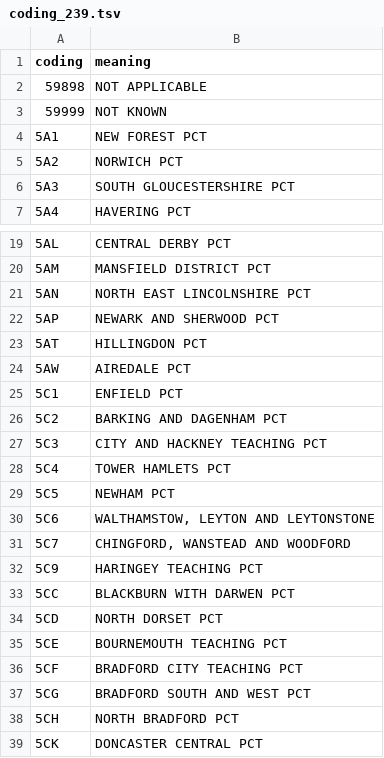
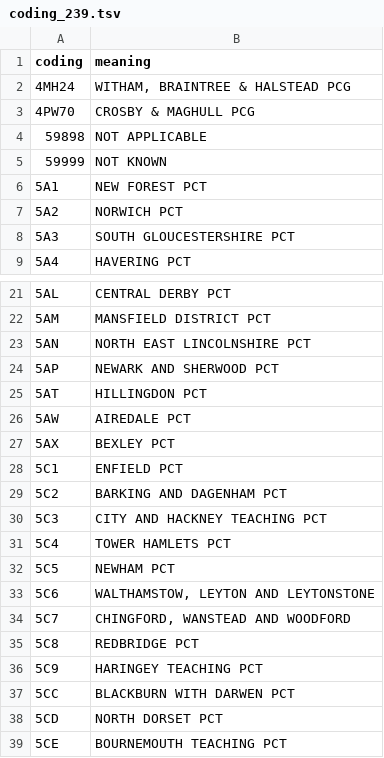
Before and after one commit to hakyimlab/ukbrest, a TSV file: misc/codings/coding_239.tsv, drawn as a sheet; only a part is shown, gaps mark what is left out; the shorter side is filled out with more unchanged rows.

```diff
--- a/misc/codings/coding_239.tsv
+++ b/misc/codings/coding_239.tsv
@@ -1,2 +1,4 @@
 coding	meaning
+4MH24	WITHAM, BRAINTREE & HALSTEAD PCG
+4PW70	CROSBY & MAGHULL PCG
 59898	NOT APPLICABLE
@@ -24,2 +26,3 @@ coding	meaning
 5AW	AIREDALE PCT
+5AX	BEXLEY PCT
 5C1	ENFIELD PCT
@@ -31,2 +34,3 @@ coding	meaning
 5C7	CHINGFORD, WANSTEAD AND WOODFORD
+5C8	REDBRIDGE PCT
 5C9	HARINGEY TEACHING PCT
```
Also changed, not shown: misc/codings/coding_201.tsv, misc/codings/coding_263.tsv, 26 other files.
